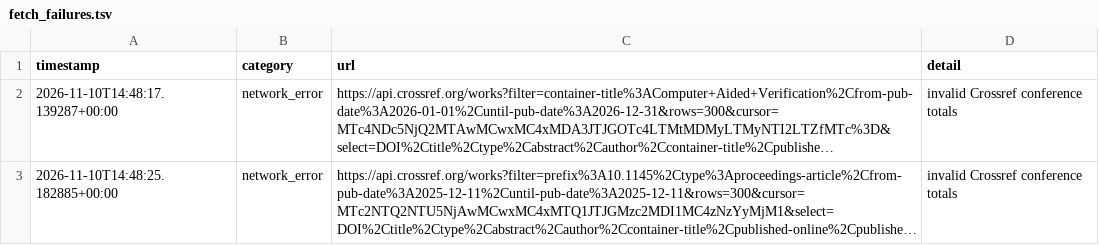
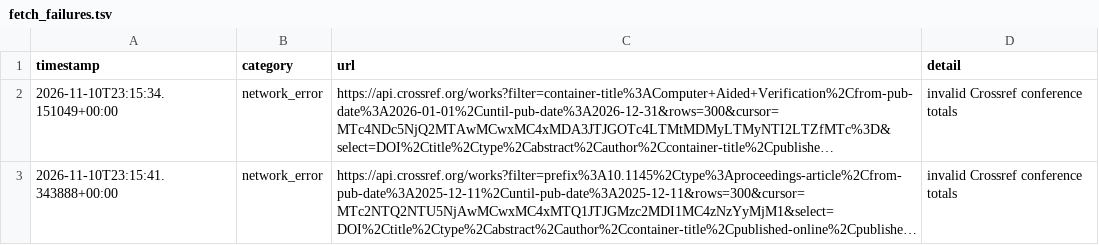
Before and after one commit to Llxyyds666/digital-ic-paper-feed, a TSV file: fetch_failures.tsv, drawn as a sheet; long unchanged cells end in …; the diff names each change by its address in the sheet, - before the commit and + after, or states it on an @@ line.

```diff
--- a/fetch_failures.tsv
+++ b/fetch_failures.tsv
-A2 (timestamp): 2026-11-10T14:48:17.139287+00:00
+A2 (timestamp): 2026-11-10T23:15:34.151049+00:00
-A3 (timestamp): 2026-11-10T14:48:25.182885+00:00
+A3 (timestamp): 2026-11-10T23:15:41.343888+00:00
```
Also changed, not shown: 2 other files.
